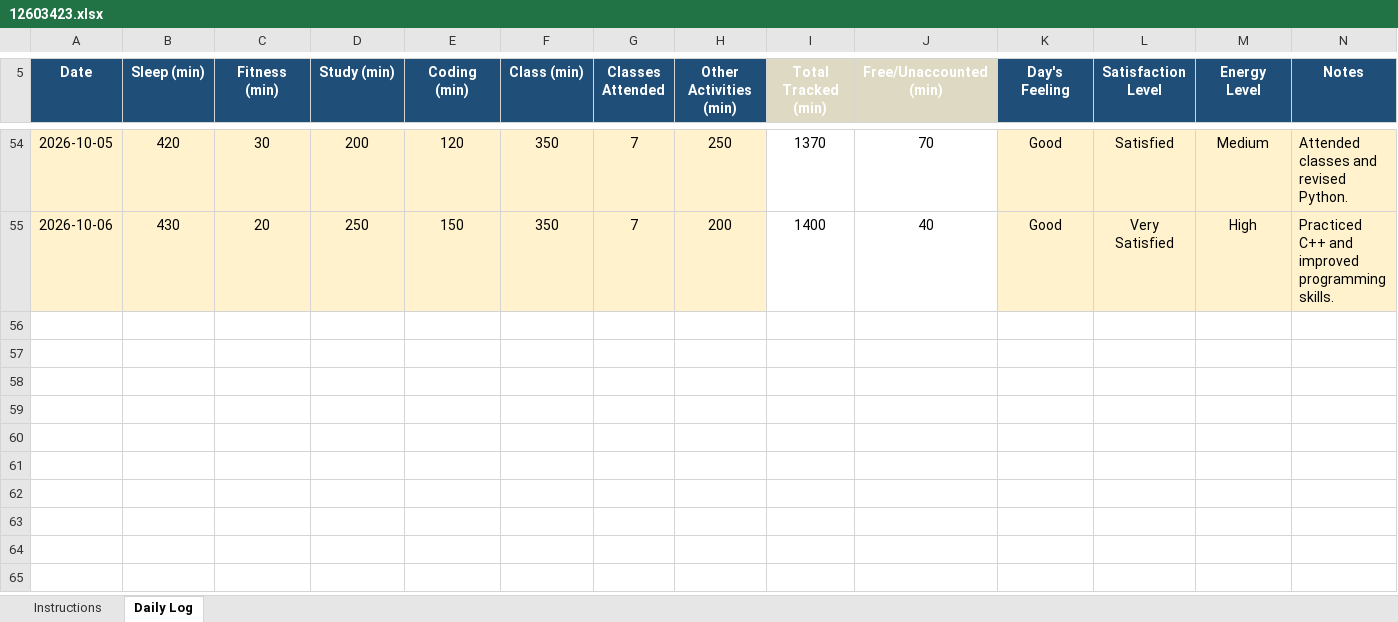
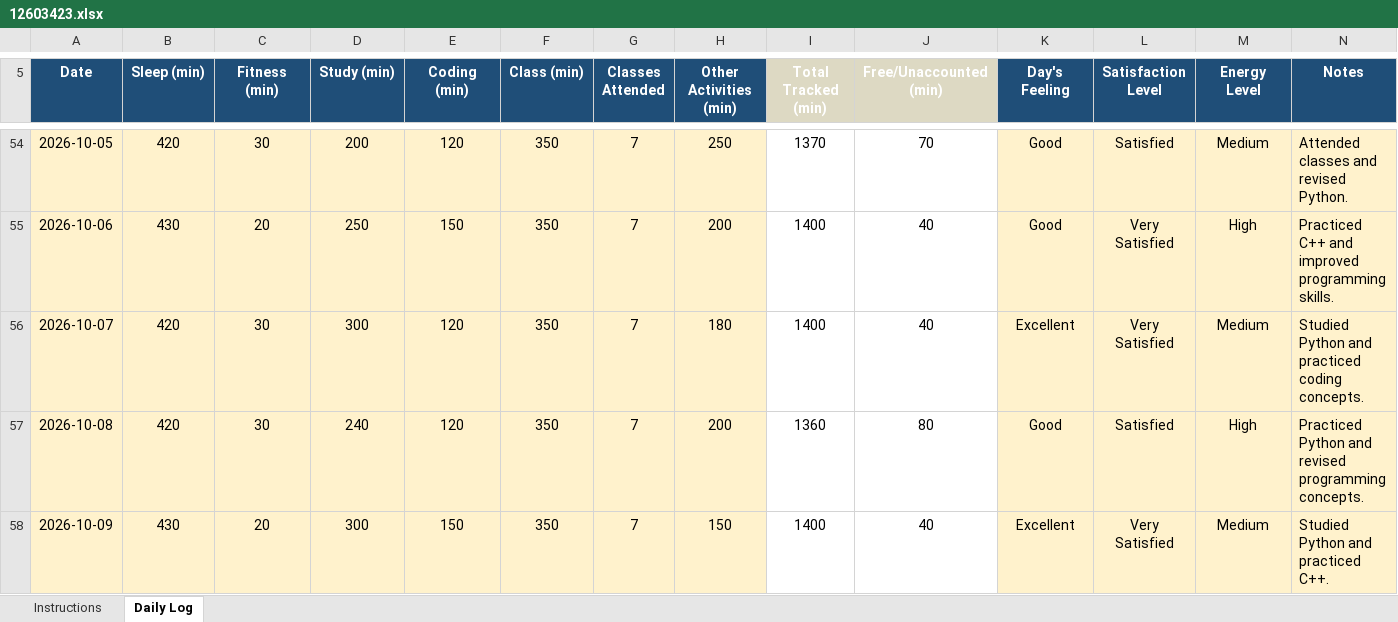
Before and after one commit to Priyanshu-Patel-83/12603423, an Excel workbook: 12603423.xlsx, sheet Daily Log, drawn as a sheet; only a part is shown, gaps mark what is left out; values as stored, in another font and other column widths than the file's, no borders; conditional formats not drawn; the diff names each change by its address in the sheet, - before the commit and + after, or states it on an @@ line.

Commit message:
upadte daily log

```diff
--- a/12603423.xlsx (sheet Daily Log)
+++ b/12603423.xlsx (sheet Daily Log)
+row 56: 2026-10-07 | 420 | 30 | 300 | 120 | 350 | 7 | 180 | 1400 | 40 | Excellent | Very Satisfied | Medium | Studied Python and practiced coding concepts.
+row 57: 2026-10-08 | 420 | 30 | 240 | 120 | 350 | 7 | 200 | 1360 | 80 | Good | Satisfied | High | Practiced Python and revised programming concepts.
+row 58: 2026-10-09 | 430 | 20 | 300 | 150 | 350 | 7 | 150 | 1400 | 40 | Excellent | Very Satisfied | Medium | Studied Python and practiced C++.
```
